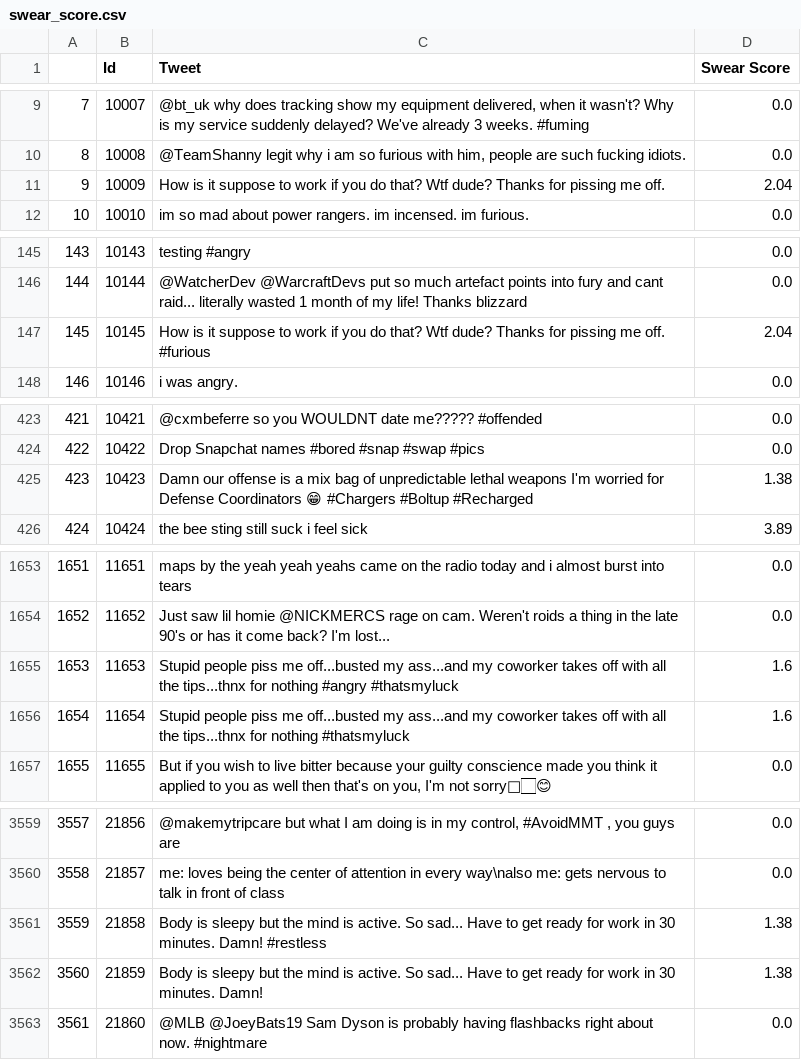
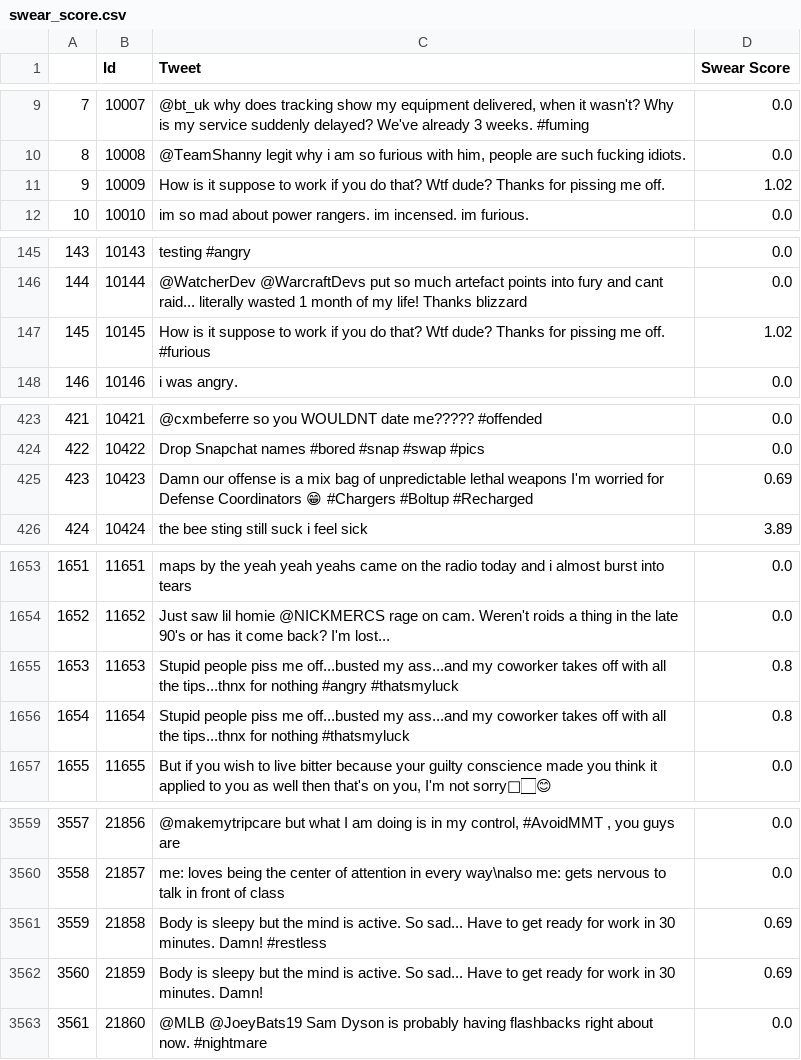
Before and after one commit to john-mai-2605/PANicDEMIC, a CSV file: swear_score.csv, drawn as a sheet; only a part is shown, gaps mark what is left out; the diff covers the shown part only.

```diff
--- a/swear_score.csv
+++ b/swear_score.csv
@@ -10,3 +10,3 @@
 8,10008,"@TeamShanny legit why i am so furious with him, people are such fucking idiots.",0.0
-9,10009,How is it suppose to work if you do that? Wtf dude? Thanks for pissing me off.,2.04
+9,10009,How is it suppose to work if you do that? Wtf dude? Thanks for pissing me off.,1.02
 10,10010,im so mad about power rangers. im incensed. im furious.,0.0
@@ -146,3 +146,3 @@
 144,10144,@WatcherDev @WarcraftDevs put so much artefact points into fury and cant raid... literally wasted 1 month of my life! Thanks blizzard,0.0
-145,10145,How is it suppose to work if you do that? Wtf dude? Thanks for pissing me off. #furious,2.04
+145,10145,How is it suppose to work if you do that? Wtf dude? Thanks for pissing me off. #furious,1.02
 146,10146,i was angry.,0.0
@@ -424,3 +424,3 @@
 422,10422,Drop Snapchat names #bored #snap #swap #pics,0.0
-423,10423,Damn our offense is a mix bag of unpredictable lethal weapons I'm worried for Defense Coordinators 😁 #Chargers #Boltup #Recharged,1.38
+423,10423,Damn our offense is a mix bag of unpredictable lethal weapons I'm worried for Defense Coordinators 😁 #Chargers #Boltup #Recharged,0.69
 424,10424,the bee sting still suck i feel sick,3.89
@@ -1654,4 +1654,4 @@
 1652,11652,Just saw lil homie @NICKMERCS rage on cam.  Weren't roids a thing in the late 90's or has it come back? I'm lost...,0.0
-1653,11653,Stupid people piss me off...busted my ass...and my coworker takes off with all the tips...thnx for nothing #angry #thatsmyluck,1.6
-1654,11654,Stupid people piss me off...busted my ass...and my coworker takes off with all the tips...thnx for nothing  #thatsmyluck,1.6
+1653,11653,Stupid people piss me off...busted my ass...and my coworker takes off with all the tips...thnx for nothing #angry #thatsmyluck,0.8
+1654,11654,Stupid people piss me off...busted my ass...and my coworker takes off with all the tips...thnx for nothing  #thatsmyluck,0.8
 1655,11655,"But if you wish to live bitter because your guilty conscience made you think it applied to you as well then that's on you, I'm not sorry💁🏻😊",0.0
@@ -3560,4 +3560,4 @@
 3558,21857,me: loves being the center of attention in every way\nalso me: gets nervous to talk in front of class,0.0
-3559,21858,Body is sleepy but the mind is active. So sad... Have to get ready for work in 30 minutes. Damn! #restless,1.38
-3560,21859,Body is sleepy but the mind is active. So sad... Have to get ready for work in 30 minutes. Damn!,1.38
+3559,21858,Body is sleepy but the mind is active. So sad... Have to get ready for work in 30 minutes. Damn! #restless,0.69
+3560,21859,Body is sleepy but the mind is active. So sad... Have to get ready for work in 30 minutes. Damn!,0.69
 3561,21860,@MLB @JoeyBats19 Sam Dyson is probably having flashbacks right about now. #nightmare,0.0
```
Also changed, not shown: 7 edited cells elsewhere in this file, 1 other file.
